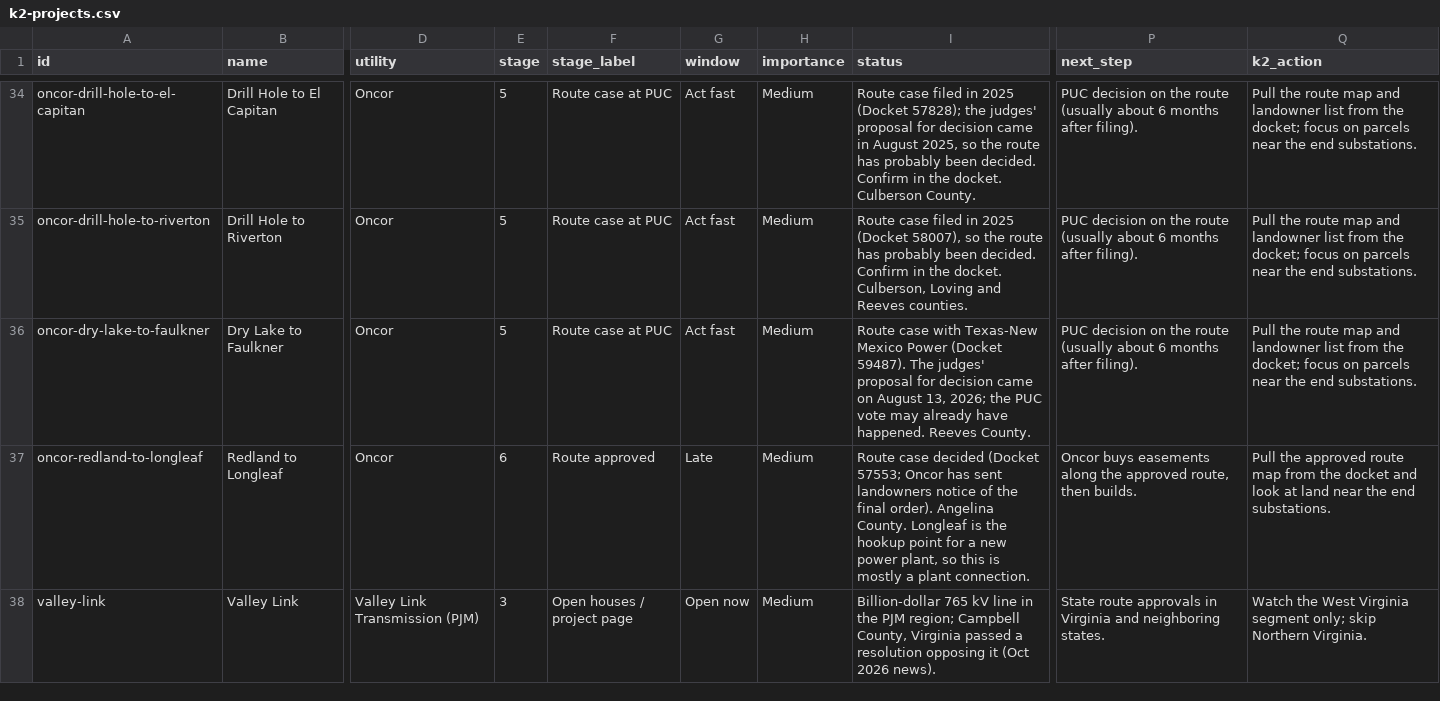
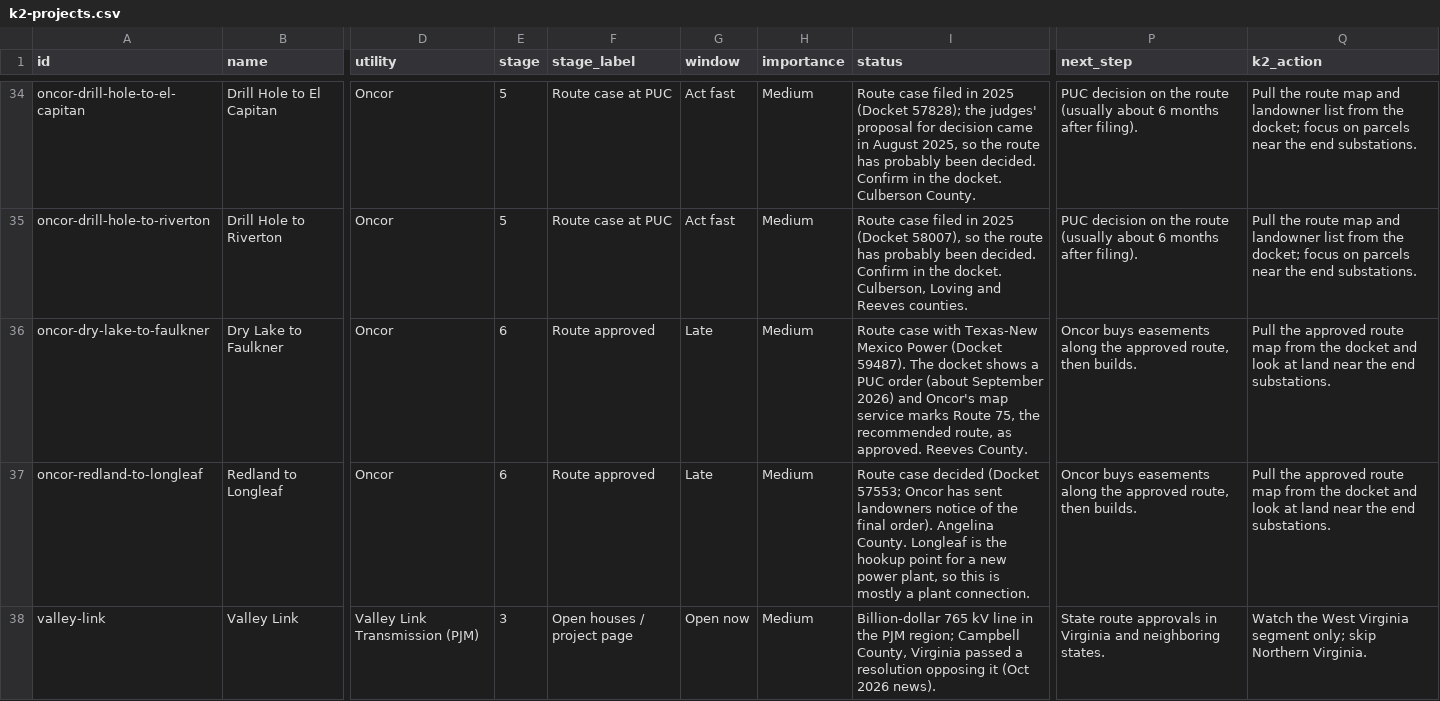
Before and after one commit to jaidensuthar-collab/shinepro-demo, a CSV file: k2-line-monitor/web/exports/k2-projects.csv, drawn as a sheet; only a part is shown, gaps mark what is left out; the diff names each change by its address in the sheet, - before the commit and + after, or states it on an @@ line.

```diff
--- a/k2-line-monitor/web/exports/k2-projects.csv
+++ b/k2-line-monitor/web/exports/k2-projects.csv
-E36 (stage): 5
+E36 (stage): 6
-F36 (stage_label): Route case at PUC
+F36 (stage_label): Route approved
-G36 (window): Act fast
+G36 (window): Late
-I36 (status): …59487). The judges' proposal for decision came on August 13, 2026; the PUC vote may already have happened. Reeves County.
+I36 (status): …59487). The docket shows a PUC order (about September 2026) and Oncor's map service marks Route 75, the recommended route, as approved. Reeves County.
-P36 (next_step): PUC decision on the route (usually about 6 months after filing).
+P36 (next_step): Oncor buys easements along the approved route, then builds.
-Q36 (k2_action): Pull the route map and landowner list from the docket; focus on parcels near the…
+Q36 (k2_action): Pull the approved route map from the docket and look at land near the…
```
Also changed, not shown: k2-line-monitor/web/exports/k2-substations.csv, 22 other files.
